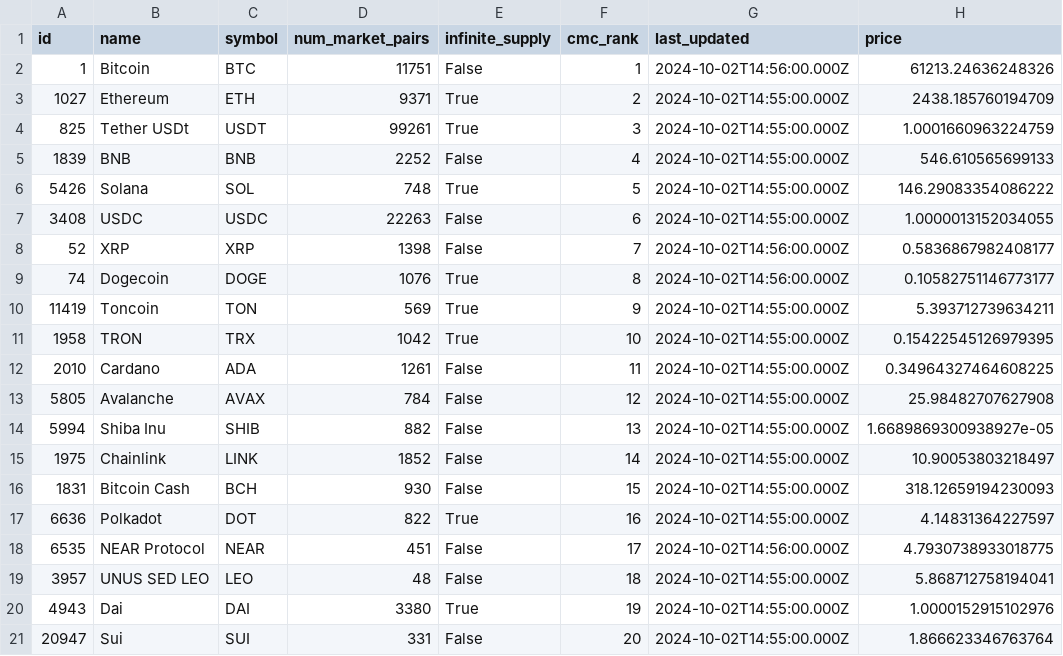
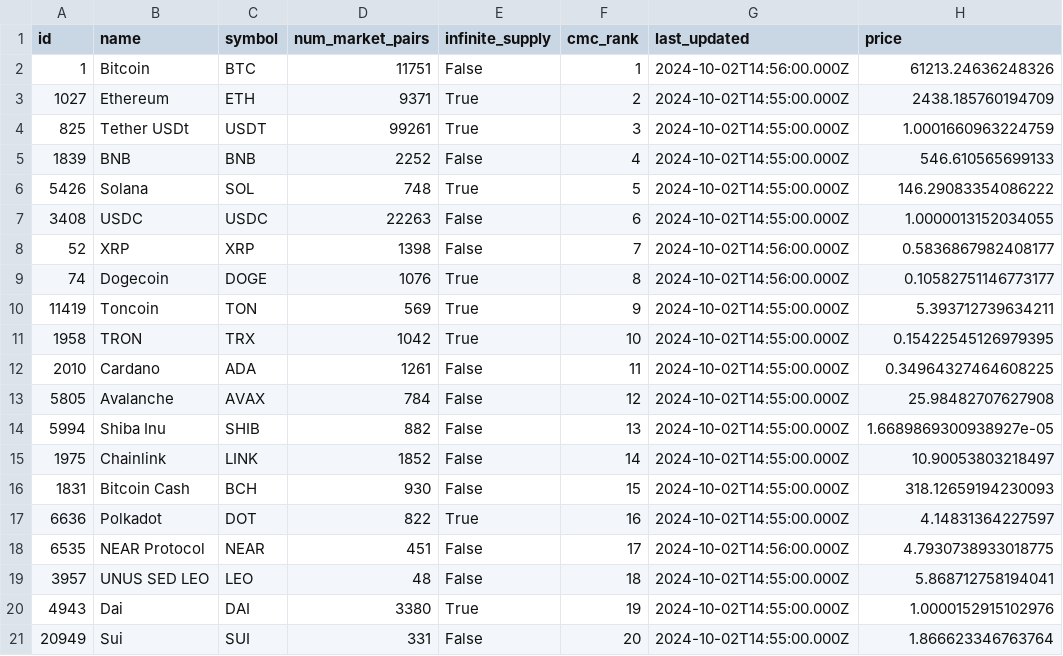
Before and after one commit to papichoolo/cryptotracker, a CSV file: coinmarketcap.csv, drawn as a sheet; only a part is shown; the diff names each change by its address in the sheet, - before the commit and + after, or states it on an @@ line.

Commit message:
plz

```diff
--- a/coinmarketcap.csv
+++ b/coinmarketcap.csv
-A21 (id): 20947
+A21 (id): 20949
```
